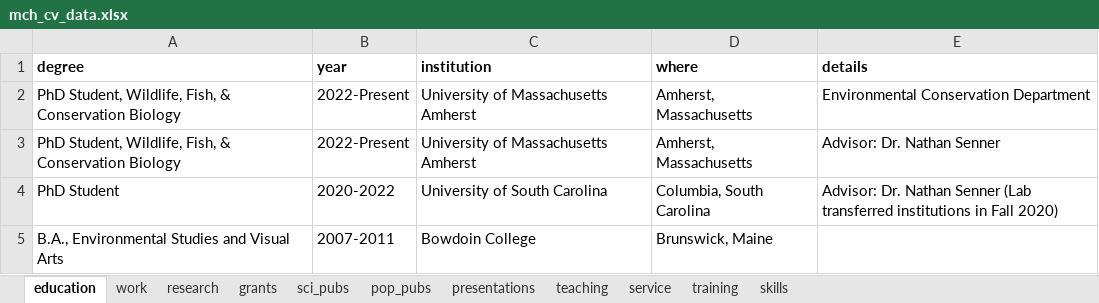
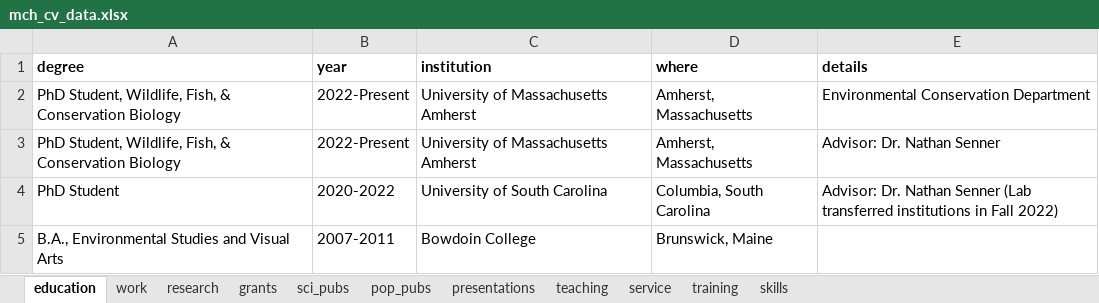
Before and after one commit to mainahandmaker/cv_vitae, an Excel workbook: data/mch_cv_data.xlsx, sheet education, drawn as a sheet; values as stored, in another font and other column widths than the file's, no borders; the diff names each change by its address in the sheet, - before the commit and + after, or states it on an @@ line.

```diff
--- a/data/mch_cv_data.xlsx (sheet education)
+++ b/data/mch_cv_data.xlsx (sheet education)
-E4 (details): …in Fall 2020)
+E4 (details): …in Fall 2022)
```
Also changed, not shown: sheet grants, 3 other files.
